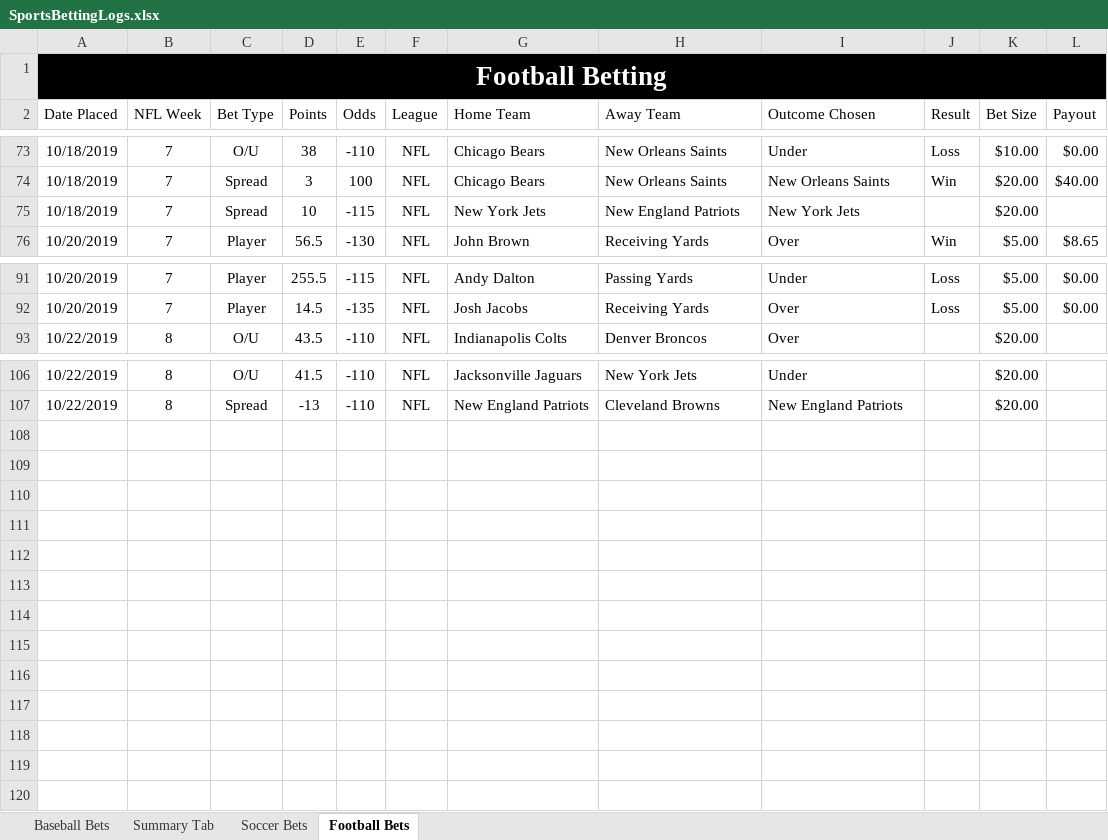
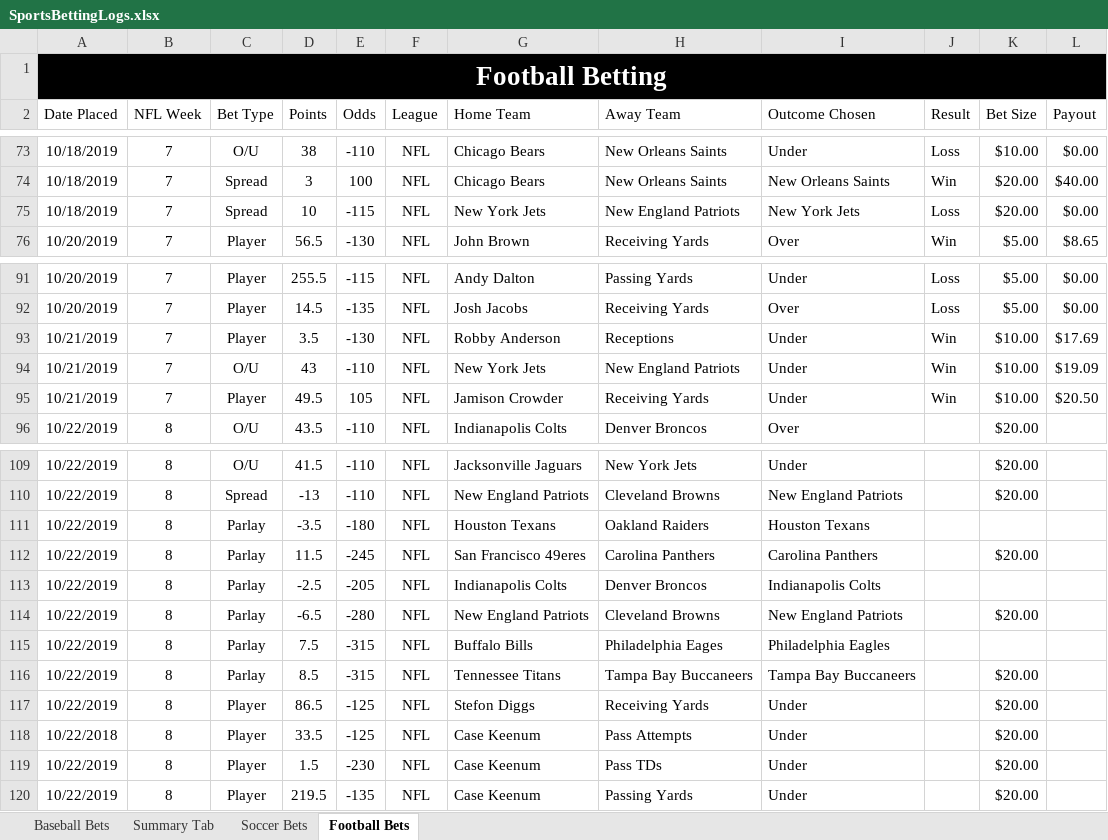
Before and after one commit to bcroarkin2726/SportsBetting, an Excel workbook: SportsBettingLogs.xlsx, sheet Football Bets, drawn as a sheet; only a part is shown, gaps mark what is left out; values as stored, in another font and other column widths than the file's, no borders; conditional formats and table styles not drawn; the diff names each change by its address in the sheet, - before the commit and + after, or states it on an @@ line.

Commit message:
Update SportsBettingLogs.xlsx

```diff
--- a/SportsBettingLogs.xlsx (sheet Football Bets)
+++ b/SportsBettingLogs.xlsx (sheet Football Bets)
-J75 (Result): (empty)
+J75 (Result): Loss
-L75 (Payout): (empty)
+L75 (Payout): $0.00
+row 93: 10/21/2019 | 7 | Player | 3.5 | -130 | NFL | Robby Anderson | Receptions | Under | Win | $10.00 | $17.69
+row 94: 10/21/2019 | 7 | O/U | 43 | -110 | NFL | New York Jets | New England Patriots | Under | Win | $10.00 | $19.09
+row 95: 10/21/2019 | 7 | Player | 49.5 | 105 | NFL | Jamison Crowder | Receiving Yards | Under | Win | $10.00 | $20.50
+row 111: 10/22/2019 | 8 | Parlay | -3.5 | -180 | NFL | Houston Texans | Oakland Raiders | Houston Texans
+row 112: 10/22/2019 | 8 | Parlay | 11.5 | -245 | NFL | San Francisco 49eres | Carolina Panthers | Carolina Panthers |  | $20.00
+row 113: 10/22/2019 | 8 | Parlay | -2.5 | -205 | NFL | Indianapolis Colts | Denver Broncos | Indianapolis Colts
+row 114: 10/22/2019 | 8 | Parlay | -6.5 | -280 | NFL | New England Patriots | Cleveland Browns | New England Patriots |  | $20.00
+row 115: 10/22/2019 | 8 | Parlay | 7.5 | -315 | NFL | Buffalo Bills | Philadelphia Eages | Philadelphia Eagles
+row 116: 10/22/2019 | 8 | Parlay | 8.5 | -315 | NFL | Tennessee Titans | Tampa Bay Buccaneers | Tampa Bay Buccaneers |  | $20.00
+row 117: 10/22/2019 | 8 | Player | 86.5 | -125 | NFL | Stefon Diggs | Receiving Yards | Under |  | $20.00
+row 118: 10/22/2018 | 8 | Player | 33.5 | -125 | NFL | Case Keenum | Pass Attempts | Under |  | $20.00
+row 119: 10/22/2019 | 8 | Player | 1.5 | -230 | NFL | Case Keenum | Pass TDs | Under |  | $20.00
+row 120: 10/22/2019 | 8 | Player | 219.5 | -135 | NFL | Case Keenum | Passing Yards | Under |  | $20.00
```
